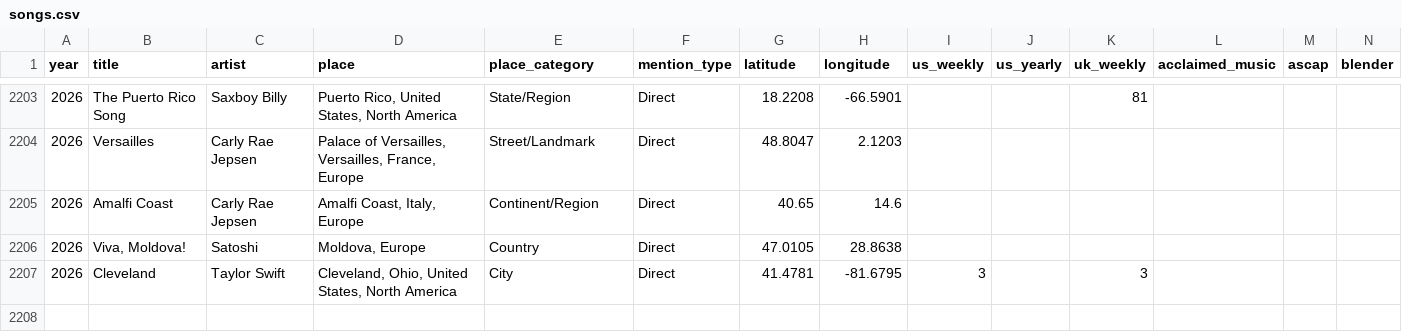
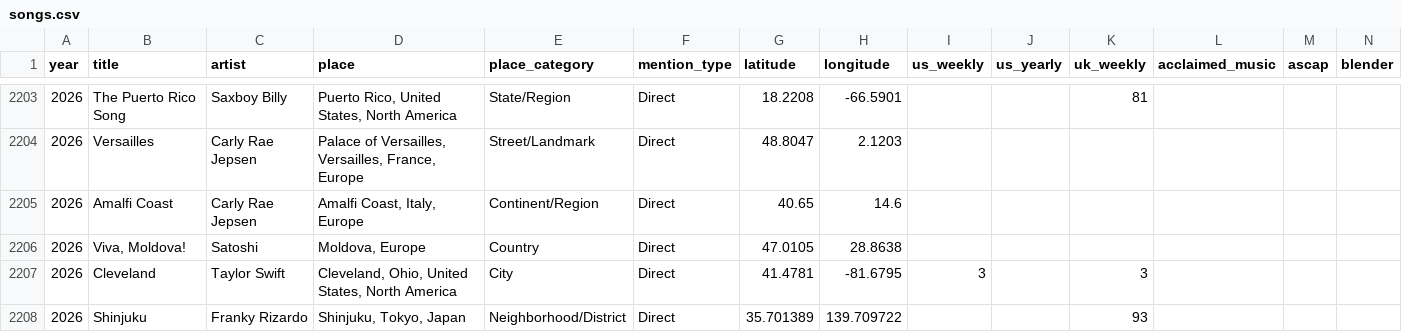
Before and after one commit to cdr4321/songs-about-places, a CSV file: data/songs.csv, drawn as a sheet; only a part is shown, gaps mark what is left out; rows hold the shown columns only; the diff names each change by its address in the sheet, - before the commit and + after, or states it on an @@ line.

```diff
--- a/data/songs.csv
+++ b/data/songs.csv
+row 2208: 2026 | Shinjuku | Franky Rizardo | Shinjuku, Tokyo, Japan | Neighborhood/District | Direct | 35.701389 | 139.709722 |  |  | 93
```
Also changed, not shown: 1 other file.
